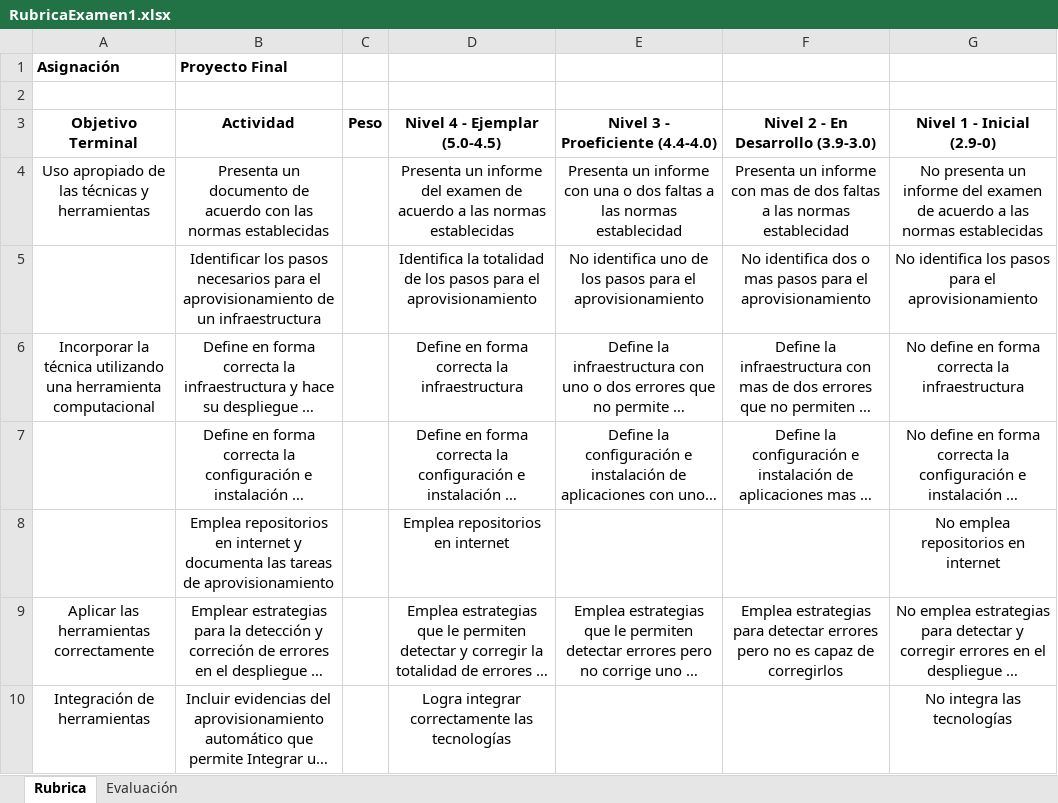
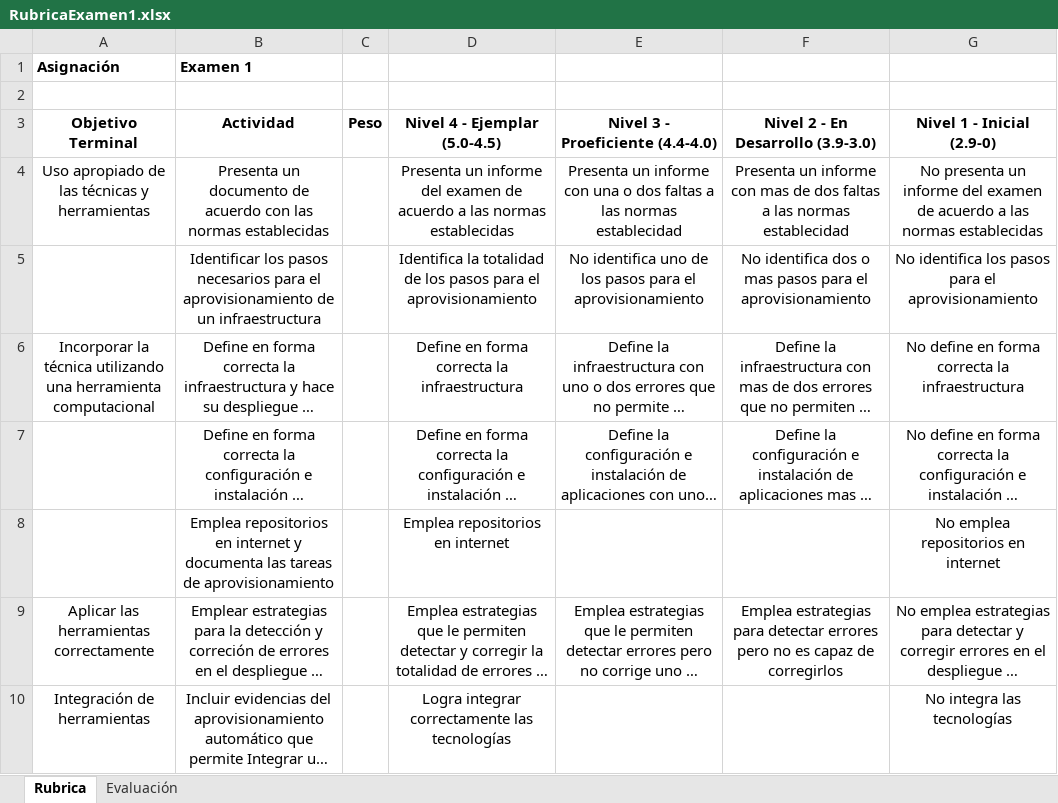
Before and after one commit to ICESI/all-exams, an Excel workbook: 2017_b/sd/exam1/RubricaExamen1.xlsx, sheet Rubrica, drawn as a sheet; long unchanged cells end in …; values as stored, in another font and other column widths than the file's, no borders; the diff names each change by its address in the sheet, - before the commit and + after, or states it on an @@ line.

```diff
--- a/2017_b/sd/exam1/RubricaExamen1.xlsx (sheet Rubrica)
+++ b/2017_b/sd/exam1/RubricaExamen1.xlsx (sheet Rubrica)
-B1 (Actividad): Proyecto Final
+B1 (Actividad): Examen 1
```
Also changed, not shown: 2017_b/sd/exam2/RubricaExamen2.xlsx, 2017_b/sd/exam3/RubricaExamen3.xlsx.
